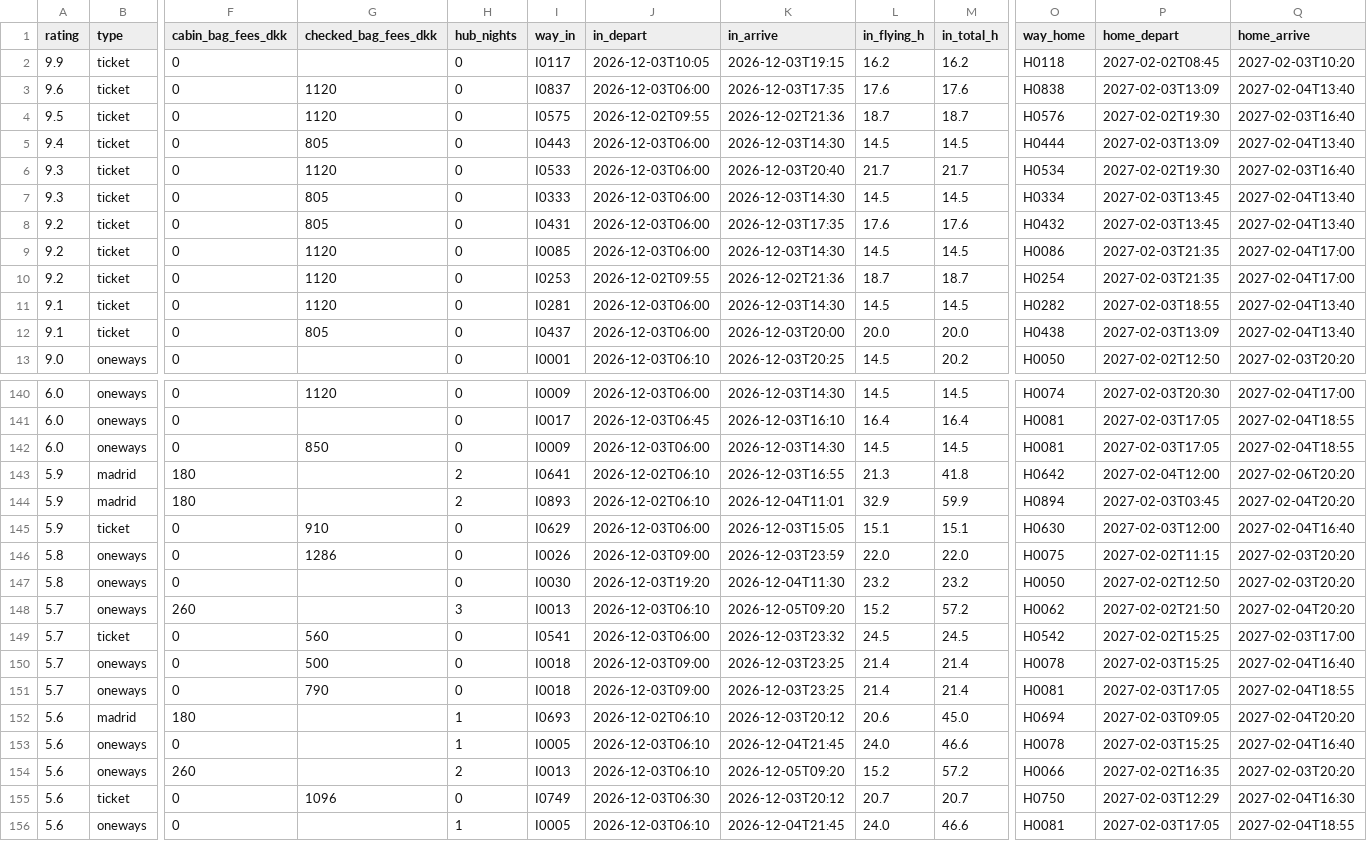
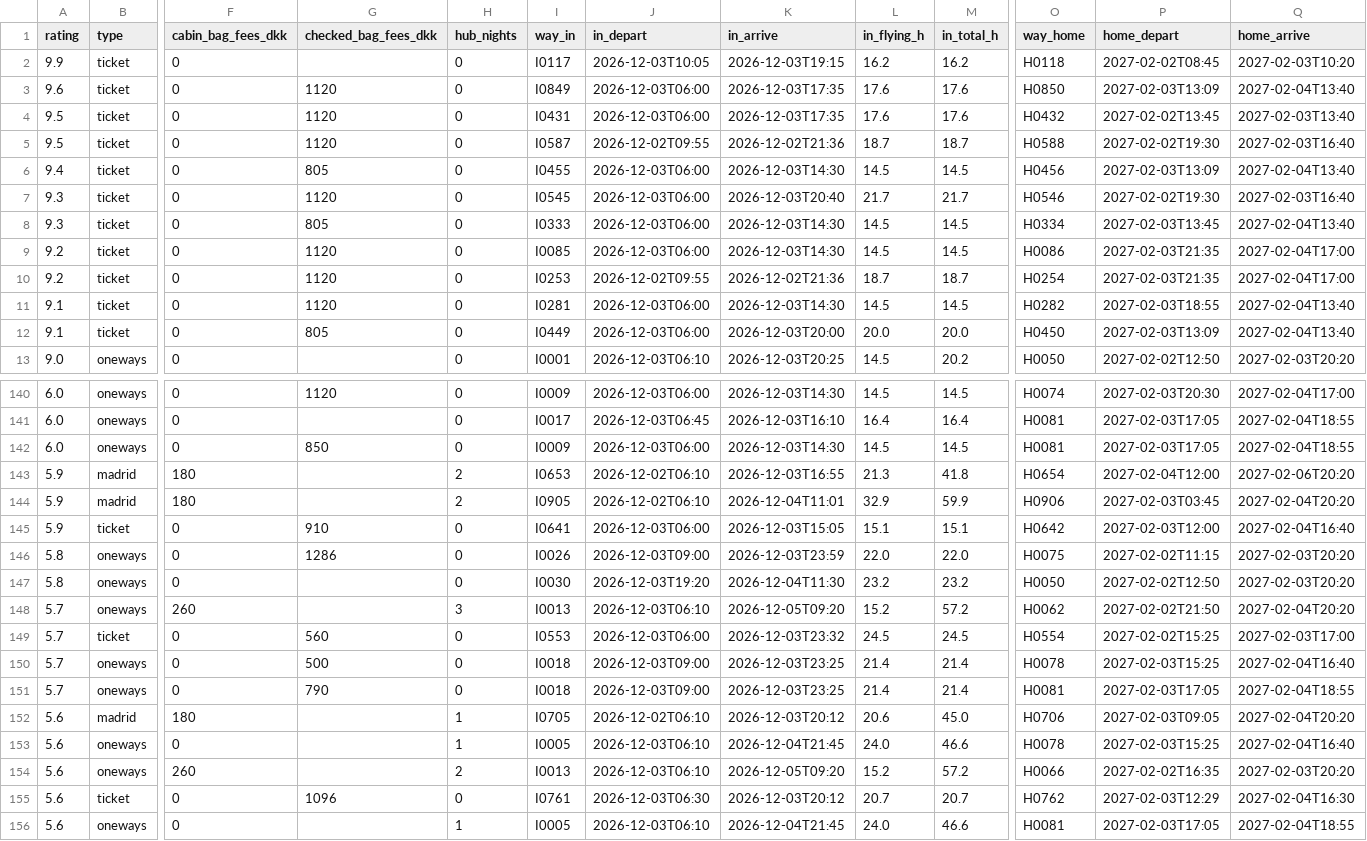
Before and after one commit to Olafcito/latam-trip, a CSV file: data/built/inout.csv, drawn as a sheet; only a part is shown, gaps mark what is left out; removed rows and columns are numbered as before the commit, all else as after; rows hold the shown columns only; the diff covers the shown part only; the diff names each change by its address in the sheet, - before the commit and + after, or states it on an @@ line.

```diff
--- a/data/built/inout.csv
+++ b/data/built/inout.csv
-I3 (way_in): I0837
+I3 (way_in): I0849
-O3 (way_home): H0838
+O3 (way_home): H0850
+row 4: 9.5 | ticket | 0 | 1120 | 0 | I0431 | 2026-12-03T06:00 | 2026-12-03T17:35 | 17.6 | 17.6 | H0432 | 2027-02-02T13:45 | 2027-02-03T13:40
-I5 (way_in): I0575
+I5 (way_in): I0587
-O5 (way_home): H0576
+O5 (way_home): H0588
-I6 (way_in): I0443
+I6 (way_in): I0455
-O6 (way_home): H0444
+O6 (way_home): H0456
-I7 (way_in): I0533
+I7 (way_in): I0545
-O7 (way_home): H0534
+O7 (way_home): H0546
-row 8: 9.2 | ticket | 0 | 805 | 0 | I0431 | 2026-12-03T06:00 | 2026-12-03T17:35 | 17.6 | 17.6 | H0432 | 2027-02-03T13:45 | 2027-02-04T13:40
-I12 (way_in): I0437
+I12 (way_in): I0449
-O12 (way_home): H0438
+O12 (way_home): H0450
-I143 (way_in): I0641
+I143 (way_in): I0653
-O143 (way_home): H0642
+O143 (way_home): H0654
-I144 (way_in): I0893
+I144 (way_in): I0905
-O144 (way_home): H0894
+O144 (way_home): H0906
-I145 (way_in): I0629
+I145 (way_in): I0641
-O145 (way_home): H0630
+O145 (way_home): H0642
-I149 (way_in): I0541
+I149 (way_in): I0553
-O149 (way_home): H0542
+O149 (way_home): H0554
-I152 (way_in): I0693
+I152 (way_in): I0705
-O152 (way_home): H0694
+O152 (way_home): H0706
-I155 (way_in): I0749
+I155 (way_in): I0761
-O155 (way_home): H0750
+O155 (way_home): H0762
```
Also changed, not shown: 80 edited cells elsewhere in this file, 9 other files.
